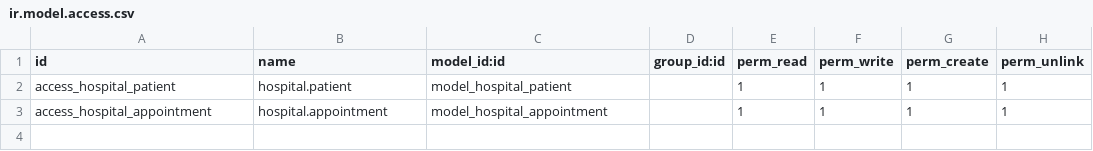
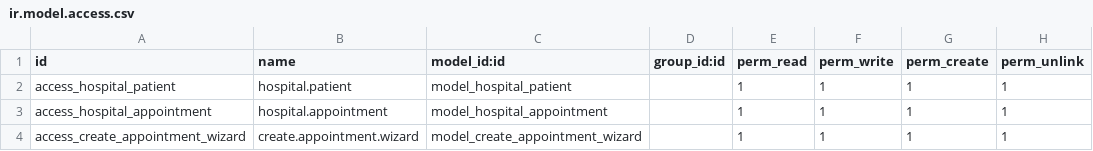
Before and after one commit to thaidtc/odoo_14, a CSV file: custom/om_hospital/security/ir.model.access.csv, drawn as a sheet.

Commit message:
[Hospital] Create Wizard

```diff
--- a/custom/om_hospital/security/ir.model.access.csv
+++ b/custom/om_hospital/security/ir.model.access.csv
@@ -3 +3,2 @@ access_hospital_patient,hospital.patient,model_hospital_patient,,1,1,1,1
 access_hospital_appointment,hospital.appointment,model_hospital_appointment,,1,1,1,1
+access_create_appointment_wizard,create.appointment.wizard,model_create_appointment_wizard,,1,1,1,1
```
Also changed, not shown: 6 other files.
